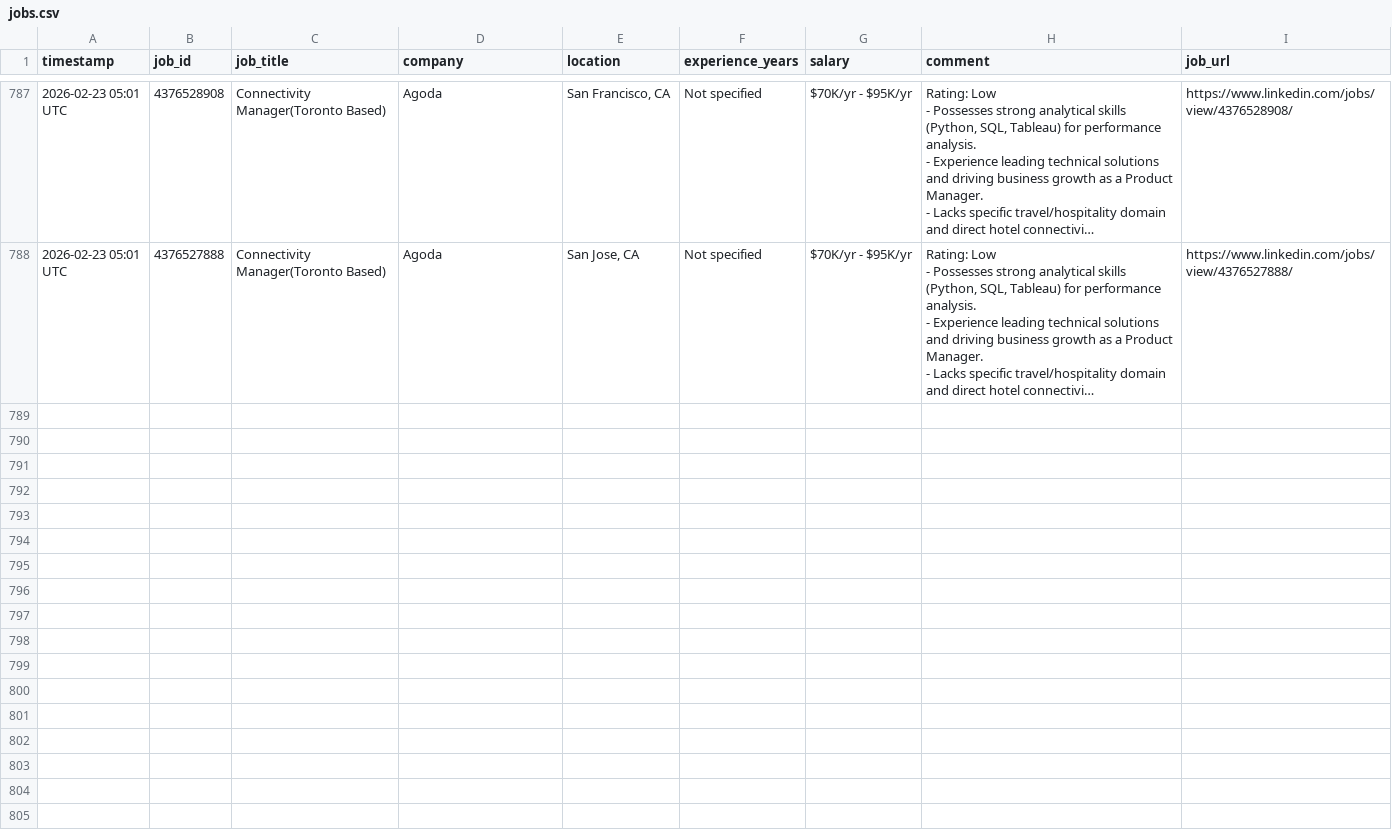
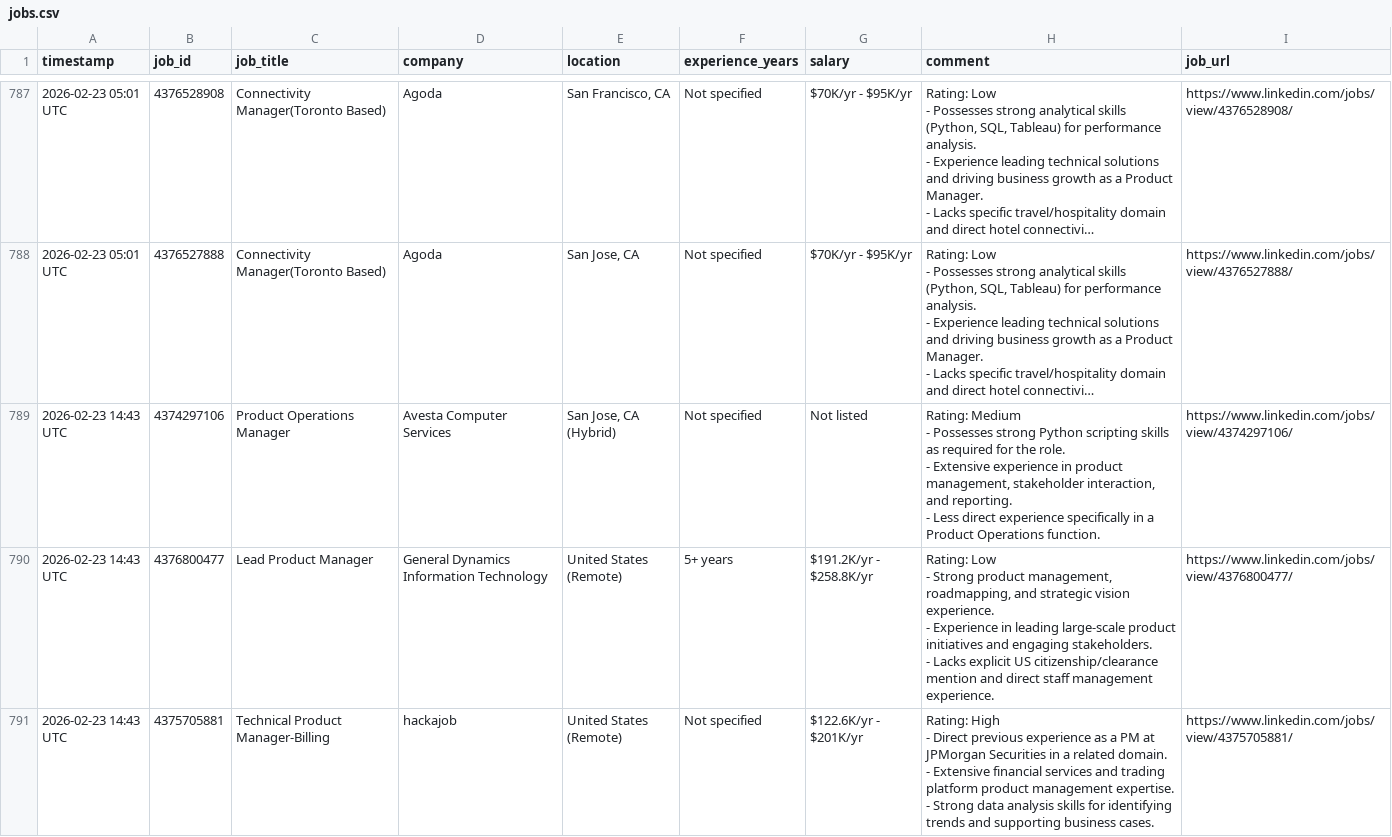
Before and after one commit to emmayisun/linkedin-job-tracker, a CSV file: jobs.csv, drawn as a sheet; only a part is shown, gaps mark what is left out; long unchanged cells end in …; ↵ is a line break in a cell; the diff covers the shown part only; the diff names each change by its address in the sheet, - before the commit and + after, or states it on an @@ line.

```diff
--- a/jobs.csv
+++ b/jobs.csv
+row 789: 2026-02-23 14:43 UTC | 4374297106 | Product Operations Manager | Avesta Computer Services | San Jose, CA (Hybrid) | Not specified | Not listed | Rating: Medium ↵ - Possesses strong Python scripting skills as required for the role. ↵ - Extensive experience in product management, stakeholder interaction, and reporting. ↵ - Less direct experience specifically in a Product Operations function. | https://www.linkedin.com/jobs/view/4374297106/
+row 790: 2026-02-23 14:43 UTC | 4376800477 | Lead Product Manager | General Dynamics Information Technology | United States (Remote) | 5+ years | $191.2K/yr - $258.8K/yr | Rating: Low ↵ - Strong product management, roadmapping, and strategic vision experience. ↵ - Experience in leading large-scale product initiatives and engaging stakeholders. ↵ - Lacks explicit US citizenship/clearance mention and direct staff management experience. | https://www.linkedin.com/jobs/view/4376800477/
+row 791: 2026-02-23 14:43 UTC | 4375705881 | Technical Product Manager-Billing | hackajob | United States (Remote) | Not specified | $122.6K/yr - $201K/yr | Rating: High ↵ - Direct previous experience as a PM at JPMorgan Securities in a related domain. ↵ - Extensive financial services and trading platform product management expertise. ↵ - Strong data analysis skills for identifying trends and supporting business cases. | https://www.linkedin.com/jobs/view/4375705881/
```
Also changed, not shown: 6 added rows elsewhere in this file.
